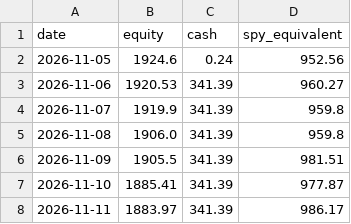
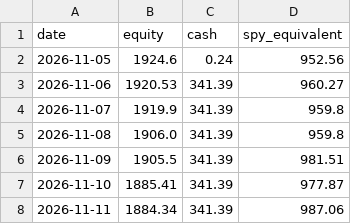
Before and after one commit to hpintojr/crypto-scanner, a CSV file: data/sim-equity.csv, drawn as a sheet.

```diff
--- a/data/sim-equity.csv
+++ b/data/sim-equity.csv
@@ -7,2 +7,2 @@ date,equity,cash,spy_equivalent
 2026-11-10,1885.41,341.39,977.87
-2026-11-11,1883.97,341.39,986.17
+2026-11-11,1884.34,341.39,987.06
```
Also changed, not shown: data/wallet-moves.csv, 5 other files.
